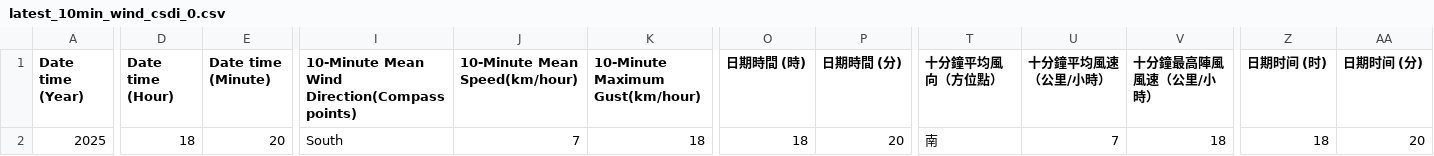
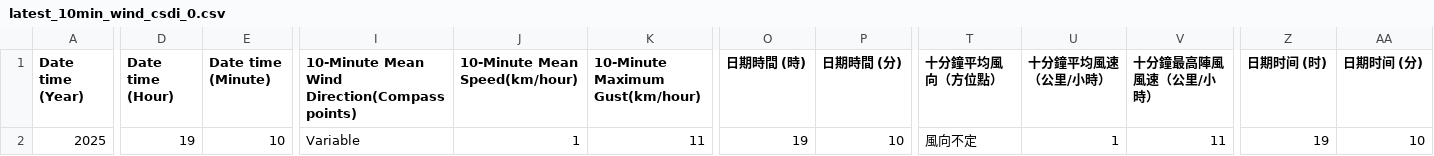
Before and after one commit to cysyiu/WeatherMap, a CSV file: Data/Wind_data/latest_10min_wind_csdi_0.csv, drawn as a sheet; only a part is shown, gaps mark what is left out; the diff covers the shown part only; the diff names each change by its address in the sheet, - before the commit and + after, or states it on an @@ line.

```diff
--- a/Data/Wind_data/latest_10min_wind_csdi_0.csv
+++ b/Data/Wind_data/latest_10min_wind_csdi_0.csv
-D2 (Date time (Hour)): 18
+D2 (Date time (Hour)): 19
-E2 (Date time (Minute)): 20
+E2 (Date time (Minute)): 10
-I2: South
+I2: Variable
-J2 (10-Minute Mean Speed(km/hour)): 7
+J2 (10-Minute Mean Speed(km/hour)): 1
-K2 (10-Minute Maximum Gust(km/hour)): 18
+K2 (10-Minute Maximum Gust(km/hour)): 11
-O2 (日期時間 (時)): 18
+O2 (日期時間 (時)): 19
-P2 (日期時間 (分)): 20
+P2 (日期時間 (分)): 10
-T2 (十分鐘平均風向（方位點）): 南
+T2 (十分鐘平均風向（方位點）): 風向不定
-U2 (十分鐘平均風速（公里/小時）): 7
+U2 (十分鐘平均風速（公里/小時）): 1
-V2 (十分鐘最高陣風風速（公里/小時）): 18
+V2 (十分鐘最高陣風風速（公里/小時）): 11
-Z2 (日期时间 (时)): 18
+Z2 (日期时间 (时)): 19
-AA2 (日期时间 (分)): 20
+AA2 (日期时间 (分)): 10
```
Also changed, not shown: 3 edited cells elsewhere in this file, Data/Wind_data/latest_10min_wind_csdi_16.csv, Data/Wind_data/latest_10min_wind_csdi_18.csv, 27 other files.
